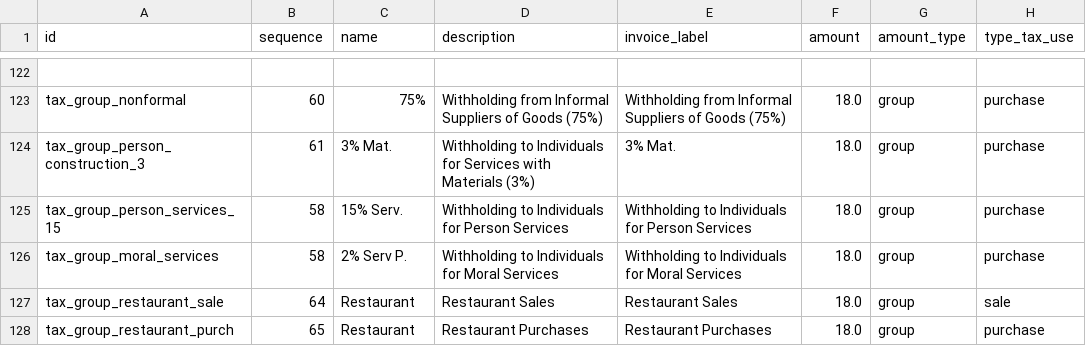
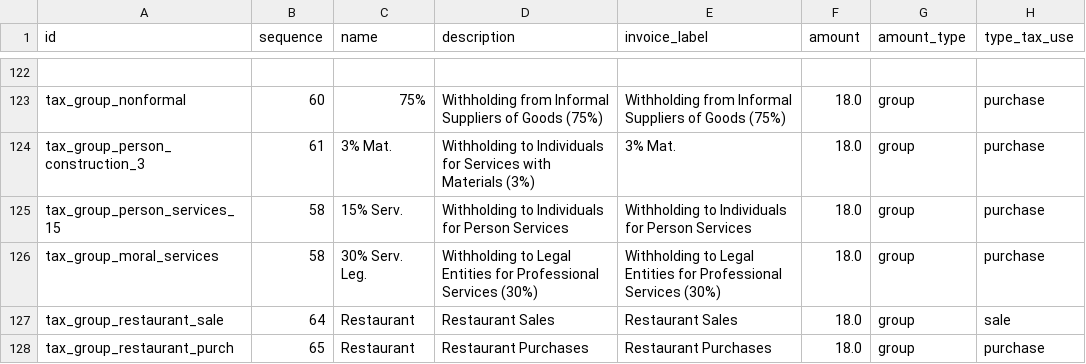
Before and after one commit to borgbuster/odoo, a CSV file: addons/l10n_do/data/template/account.tax-do.csv, drawn as a sheet; only a part is shown, gaps mark what is left out; the diff names each change by its address in the sheet, - before the commit and + after, or states it on an @@ line.

Commit message:
[FIX] l10n_do: correct the name of the 30% services withholding group
The group withholds 30% of the ITBIS from legal entities (Norma General
02-05, Art. 1 and 5), but is named "2% Serv P." and described as a
withholding to individuals.

Https: //dgii.gov.do/legislacion/normasGenerales/Documents/NG%20sobre%20Impuesto%20sobre%20Transferencias%20de%20Bienes%20Industrializados%20y%20Servicios%20(ITBIS)/norma02-05.pdf
X-original-commit: 19e139174bd168f798337ae701a8fcc68d7887e7
Part-of: odoo/odoo#296630
Signed-off-by: Claire Bretton (clbr) <clbr@odoo.com>

```diff
--- a/addons/l10n_do/data/template/account.tax-do.csv
+++ b/addons/l10n_do/data/template/account.tax-do.csv
-C126 (name): 2% Serv P.
+C126 (name): 30% Serv. Leg.
-D126 (description): Withholding to Individuals for Moral Services
+D126 (description): Withholding to Legal Entities for Professional Services (30%)
-E126 (invoice_label): Withholding to Individuals for Moral Services
+E126 (invoice_label): Withholding to Legal Entities for Professional Services (30%)
```
